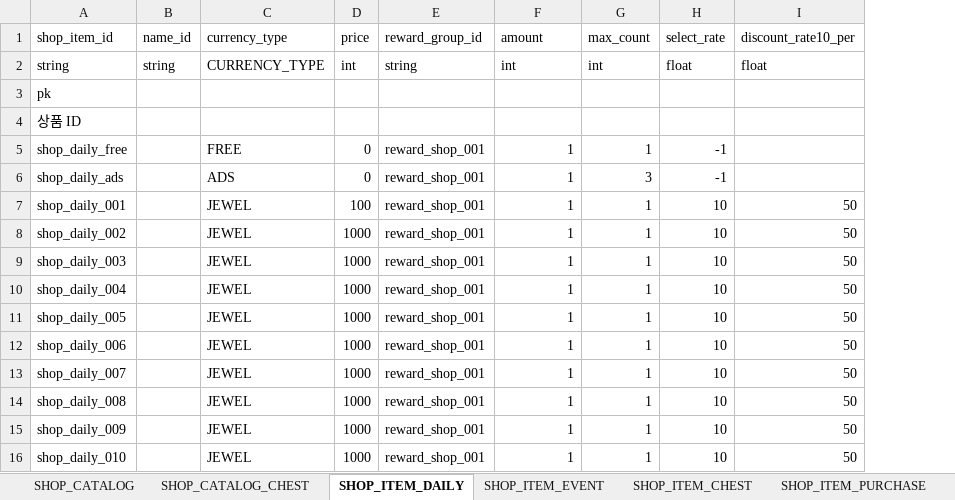
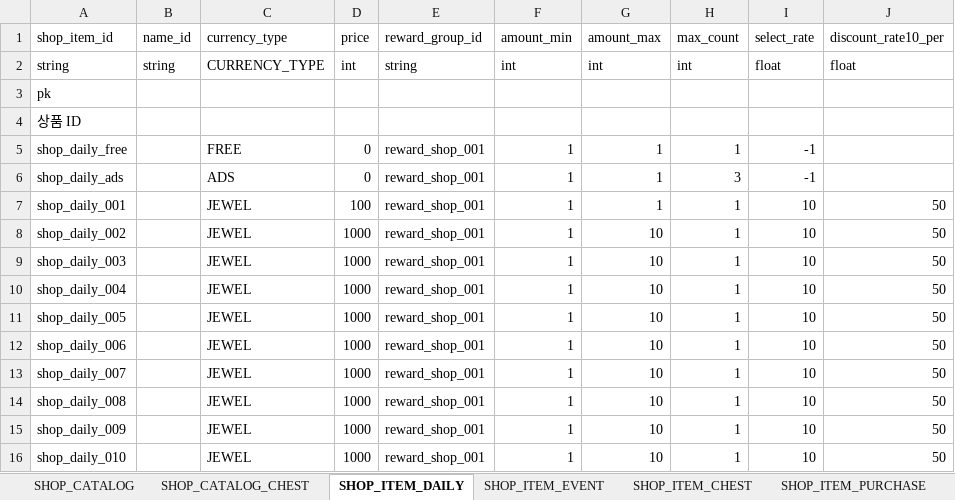
Before and after one commit to devwinsoft/devian, an Excel workbook: input/Domains/Game/ShopTable.xlsx, sheet SHOP_ITEM_DAILY, drawn as a sheet; only a part is shown; values as stored, in another font and other column widths than the file's, no borders; the diff names each change by its address in the sheet, - before the commit and + after, or states it on an @@ line.

Commit message:
feature: daily shop 기능 구현.

```diff
--- a/input/Domains/Game/ShopTable.xlsx (sheet SHOP_ITEM_DAILY)
+++ b/input/Domains/Game/ShopTable.xlsx (sheet SHOP_ITEM_DAILY)
+column G (amount_max), rows 2-16: int |  |  | 1 | 1 | 1 | 10 | 10 | 10 | 10 | 10 | 10 | 10 | 10 | 10
-F1: amount
+F1: amount_min
```
Also changed, not shown: sheet SHOP_CATALOG, 53 other files.
